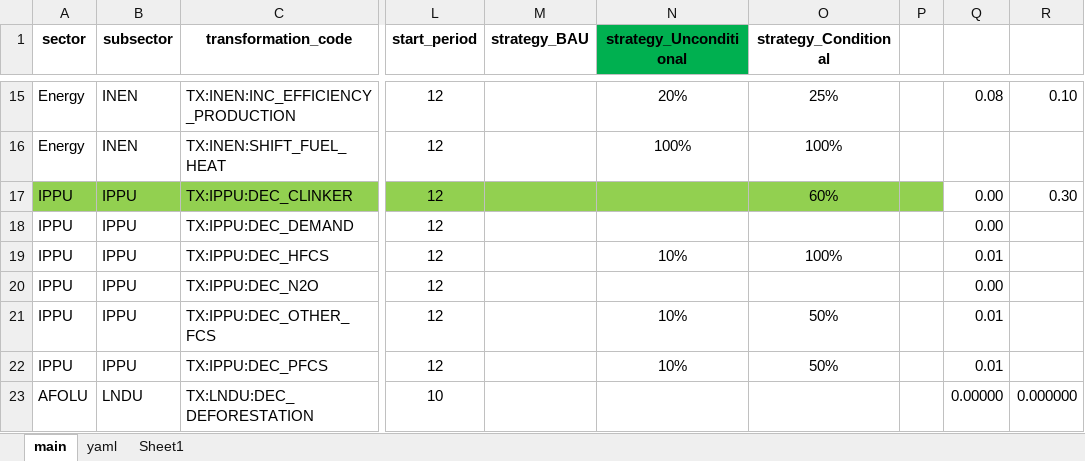
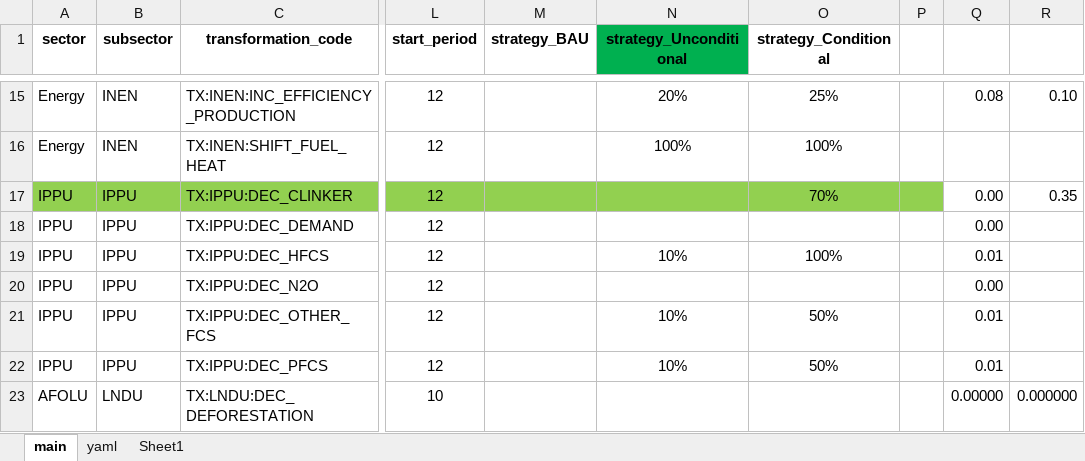
Before and after one commit to sisepuede-framework/ssp_libya, an Excel workbook: ssp_modeling/scenario_mapping/ssp_libya_transformation_cw_20260408.xlsx, sheet main, drawn as a sheet; only a part is shown, gaps mark what is left out; values as stored, in another font and other column widths than the file's, no borders; conditional formats not drawn; the diff names each change by its address in the sheet, - before the commit and + after, or states it on an @@ line.

```diff
--- a/ssp_modeling/scenario_mapping/ssp_libya_transformation_cw_20260408.xlsx (sheet main)
+++ b/ssp_modeling/scenario_mapping/ssp_libya_transformation_cw_20260408.xlsx (sheet main)
-O17 (strategy_Conditional): 60%
+O17 (strategy_Conditional): 70%
-R17: 0.30
+R17: 0.35
```
Also changed, not shown: 4 other files.
